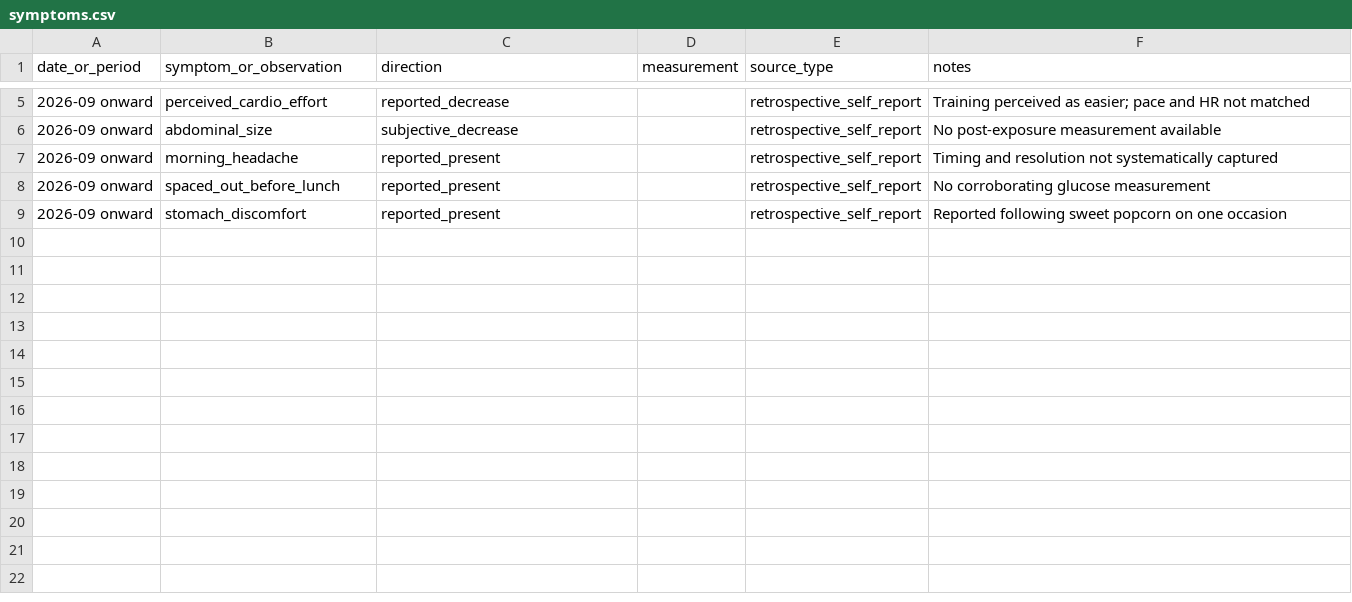
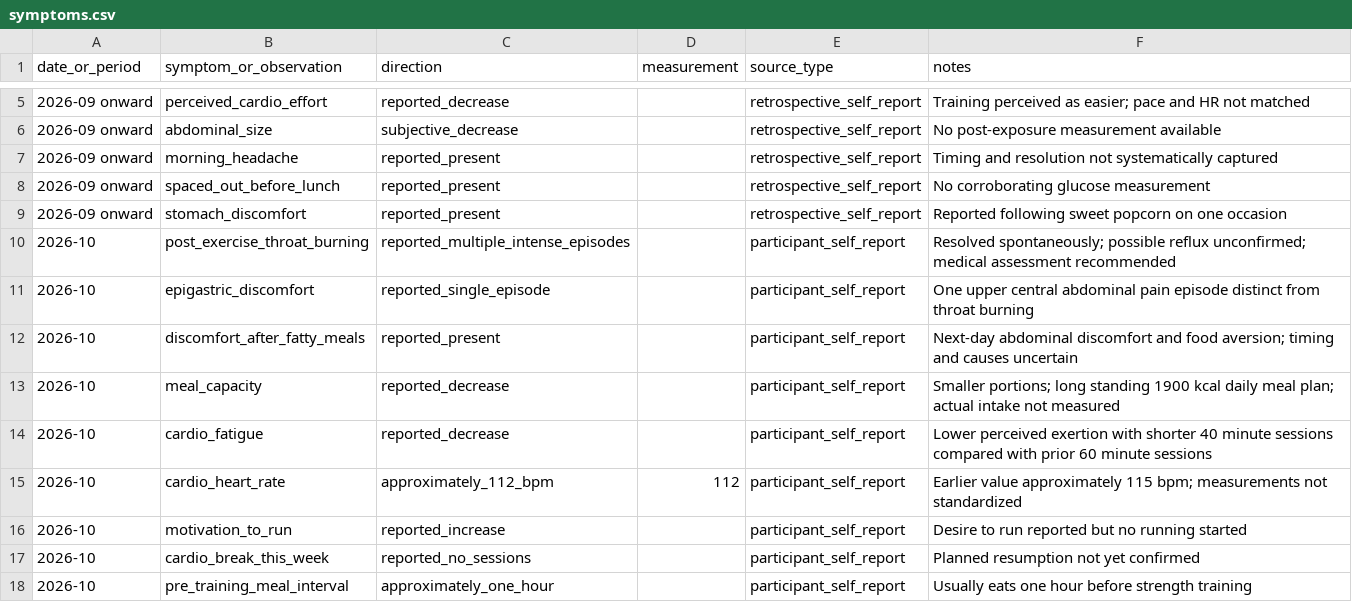
Before and after one commit to lucaslimoni/retatrutide-body-composition-case-study, a CSV file: data/symptoms.csv, drawn as a sheet; only a part is shown, gaps mark what is left out.

Commit message:
data: add October self-reported symptoms and exercise observations

```diff
--- a/data/symptoms.csv
+++ b/data/symptoms.csv
@@ -9 +9,10 @@ date_or_period,symptom_or_observation,direction,measurement,source_type,notes
 2026-09 onward,stomach_discomfort,reported_present,,retrospective_self_report,Reported following sweet popcorn on one occasion
+2026-10,post_exercise_throat_burning,reported_multiple_intense_episodes,,participant_self_report,Resolved spontaneously; possible reflux unconfirmed; medical assessment recommended
+2026-10,epigastric_discomfort,reported_single_episode,,participant_self_report,One upper central abdominal pain episode distinct from throat burning
+2026-10,discomfort_after_fatty_meals,reported_present,,participant_self_report,Next-day abdominal discomfort and food aversion; timing and causes uncertain
+2026-10,meal_capacity,reported_decrease,,participant_self_report,Smaller portions; long standing 1900 kcal daily meal plan; actual intake not measured
+2026-10,cardio_fatigue,reported_decrease,,participant_self_report,Lower perceived exertion with shorter 40 minute sessions compared with prior 60 minute sessions
+2026-10,cardio_heart_rate,approximately_112_bpm,112,participant_self_report,Earlier value approximately 115 bpm; measurements not standardized
+2026-10,motivation_to_run,reported_increase,,participant_self_report,Desire to run reported but no running started
+2026-10,cardio_break_this_week,reported_no_sessions,,participant_self_report,Planned resumption not yet confirmed
+2026-10,pre_training_meal_interval,approximately_one_hour,,participant_self_report,Usually eats one hour before strength training
```
